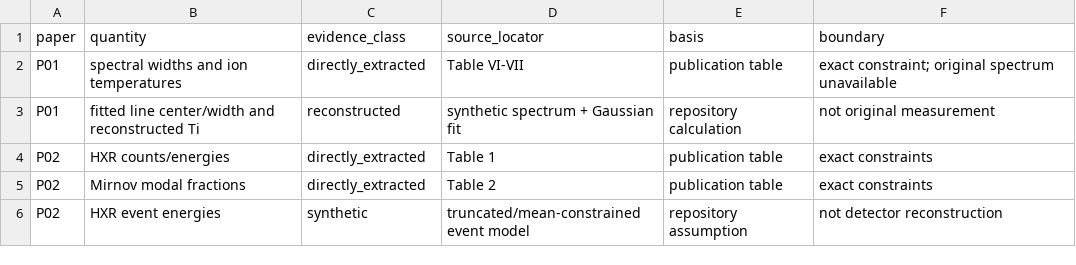
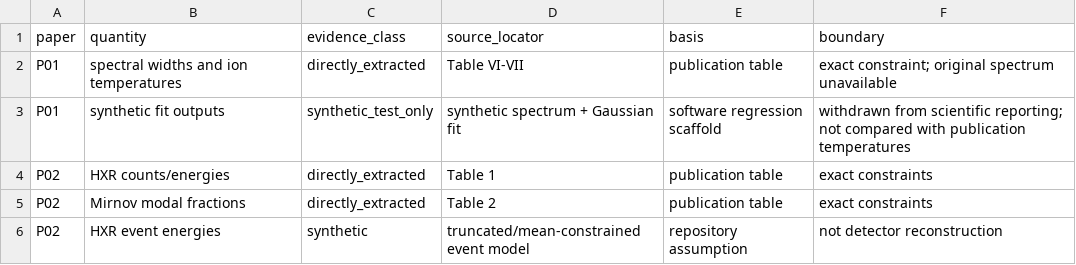
Before and after one commit to Ramin-Alipour/plasma-diagnostics-data-analysis, a CSV file: audit/SCIENTIFIC_AUDIT_MATRIX.csv, drawn as a sheet; only a part is shown.

Commit message:
Mark P01 synthetic outputs test-only in evidence matrix

```diff
--- a/audit/SCIENTIFIC_AUDIT_MATRIX.csv
+++ b/audit/SCIENTIFIC_AUDIT_MATRIX.csv
@@ -2,3 +2,3 @@ paper,quantity,evidence_class,source_locator,basis,boundary
 P01,spectral widths and ion temperatures,directly_extracted,Table VI-VII,publication table,exact constraint; original spectrum unavailable
-P01,fitted line center/width and reconstructed Ti,reconstructed,synthetic spectrum + Gaussian fit,repository calculation,not original measurement
+P01,synthetic fit outputs,synthetic_test_only,synthetic spectrum + Gaussian fit,software regression scaffold,withdrawn from scientific reporting; not compared with publication temperatures
 P02,HXR counts/energies,directly_extracted,Table 1,publication table,exact constraints
```
